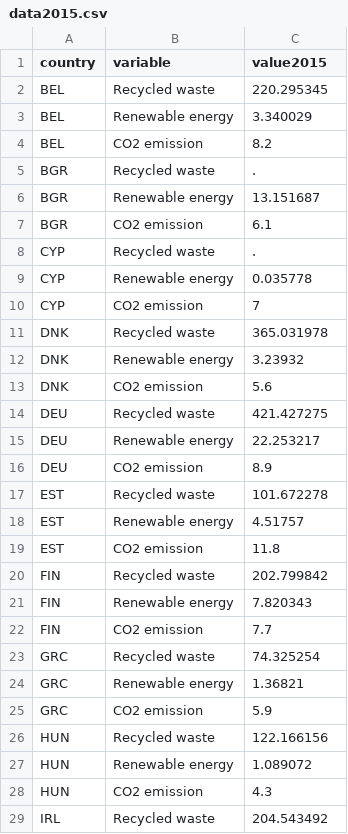
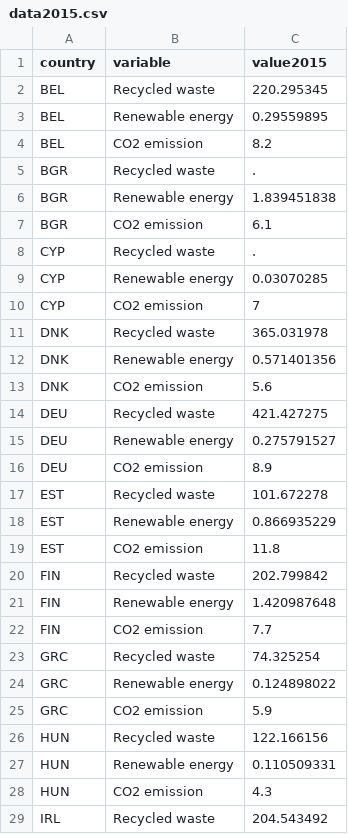
Before and after one commit to NadjaUvA/Programmeerproject, a CSV file: data/data2015.csv, drawn as a sheet; only a part is shown; the diff covers the shown part only.

```diff
--- a/data/data2015.csv
+++ b/data/data2015.csv
@@ -2,27 +2,27 @@
 BEL;Recycled waste;220.295345
-BEL;Renewable energy;3.340029
+BEL;Renewable energy;0.29559895
 BEL;CO2 emission;8.2
 BGR;Recycled waste;.
-BGR;Renewable energy;13.151687
+BGR;Renewable energy;1.839451838
 BGR;CO2 emission;6.1
 CYP;Recycled waste;.
-CYP;Renewable energy;0.035778
+CYP;Renewable energy;0.03070285
 CYP;CO2 emission;7
 DNK;Recycled waste;365.031978
-DNK;Renewable energy;3.23932
+DNK;Renewable energy;0.571401356
 DNK;CO2 emission;5.6
 DEU;Recycled waste;421.427275
-DEU;Renewable energy;22.253217
+DEU;Renewable energy;0.275791527
 DEU;CO2 emission;8.9
 EST;Recycled waste;101.672278
-EST;Renewable energy;4.51757
+EST;Renewable energy;0.866935229
 EST;CO2 emission;11.8
 FIN;Recycled waste;202.799842
-FIN;Renewable energy;7.820343
+FIN;Renewable energy;1.420987648
 FIN;CO2 emission;7.7
 GRC;Recycled waste;74.325254
-GRC;Renewable energy;1.36821
+GRC;Renewable energy;0.124898022
 GRC;CO2 emission;5.9
 HUN;Recycled waste;122.166156
-HUN;Renewable energy;1.089072
+HUN;Renewable energy;0.110509331
 HUN;CO2 emission;4.3
```
Also changed, not shown: 17 edited cells elsewhere in this file, 6 other files.
